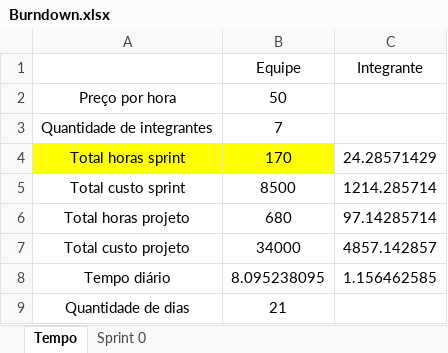
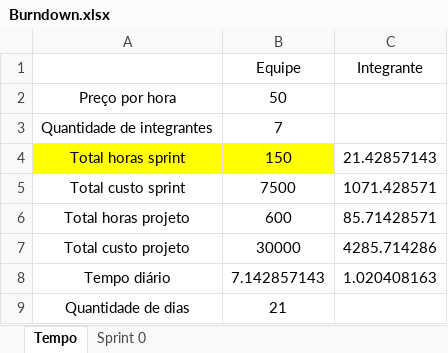
Before and after one commit to barbaraport/softtelie-ehsoja, an Excel workbook: docs/management/Burndown/Burndown.xlsx, sheet Tempo, drawn as a sheet; values as stored, in another font and other column widths than the file's, no borders; the diff names each change by its address in the sheet, - before the commit and + after, or states it on an @@ line.

```diff
--- a/docs/management/Burndown/Burndown.xlsx (sheet Tempo)
+++ b/docs/management/Burndown/Burndown.xlsx (sheet Tempo)
-B4 (Equipe): 170
+B4 (Equipe): 150
-C4 (Integrante): 24.28571429
+C4 (Integrante): 21.42857143
-B5 (Equipe): 8500
+B5 (Equipe): 7500
-C5 (Integrante): 1214.285714
+C5 (Integrante): 1071.428571
-B6 (Equipe): 680
+B6 (Equipe): 600
-C6 (Integrante): 97.14285714
+C6 (Integrante): 85.71428571
-B7 (Equipe): 34000
+B7 (Equipe): 30000
-C7 (Integrante): 4857.142857
+C7 (Integrante): 4285.714286
-B8 (Equipe): 8.095238095
+B8 (Equipe): 7.142857143
-C8 (Integrante): 1.156462585
+C8 (Integrante): 1.020408163
```
Also changed, not shown: sheet Sprint 0, charts or pictures.
